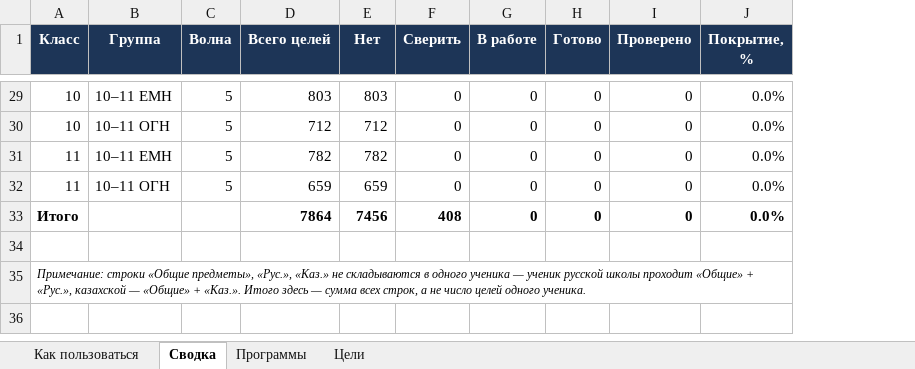
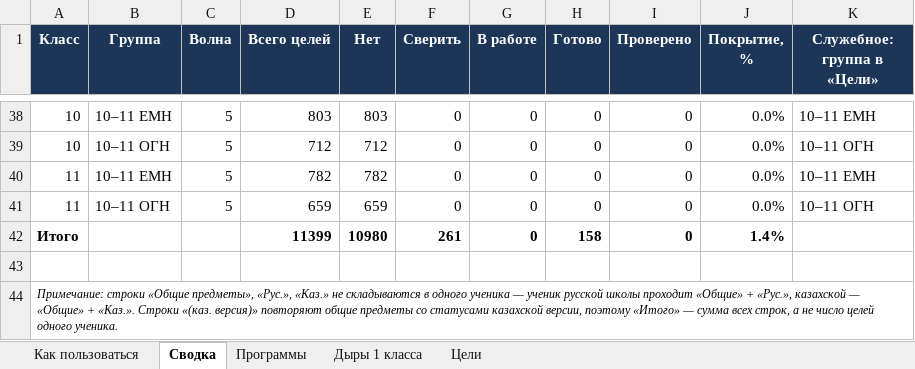
Before and after one commit to maksatmake7-maker/kids-platform-kz, an Excel workbook: Bilim-Araly-trekker-celey.xlsx, sheet Сводка, drawn as a sheet; only a part is shown, gaps mark what is left out; values as stored, in another font and other column widths than the file's, no borders; addresses are those after the commit; the diff covers the shown part only; the diff names each change by its address in the sheet, - before the commit and + after, or states it on an @@ line.

```diff
--- a/Bilim-Araly-trekker-celey.xlsx (sheet Сводка)
+++ b/Bilim-Araly-trekker-celey.xlsx (sheet Сводка)
+sheet tab: Дыры 1 класса
+column K (Служебное: группа в «Цели»), rows 38-41: 10–11 ЕМН | 10–11 ОГН | 10–11 ЕМН | 10–11 ОГН
-D42 (Всего целей): 7864
+D42 (Всего целей): 11399
-E42 (Нет): 7456
+E42 (Нет): 10980
-F42 (Сверить): 408
+F42 (Сверить): 261
-H42 (Готово): 0
+H42 (Готово): 158
-J42 (Покрытие, %): 0.0%
+J42 (Покрытие, %): 1.4%
-A44 (Класс): …+ «Каз.». Итого здесь — сумма…
+A44 (Класс): …+ «Каз.». Строки «(каз. версия)» повторяют общие предметы со статусами казахской версии, поэтому «Итого» — сумма…
```
Also changed, not shown: 9 added rows, 8 moved rows and 14 edited cells elsewhere in this sheet, sheet Цели, sheet Как пользоваться, formulas that keep their value, charts or pictures, 1 other file.
